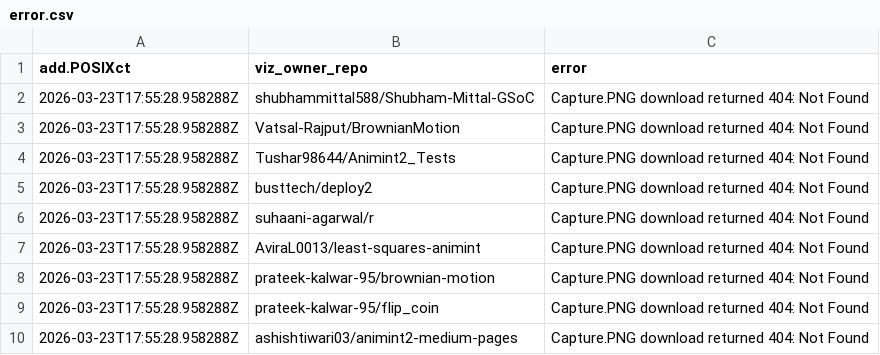
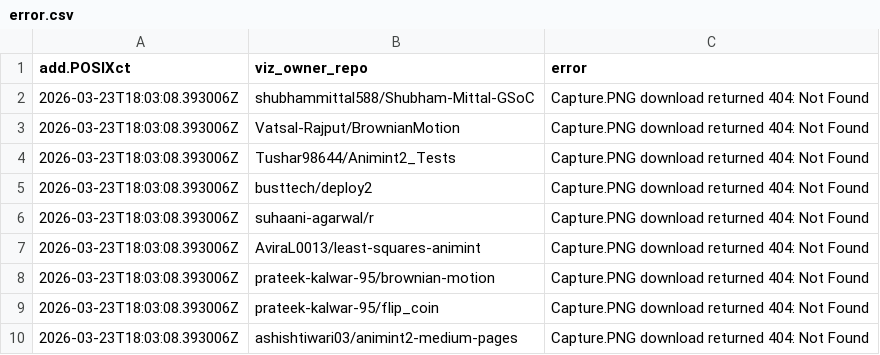
Before and after one commit to Nishita-shah1/animation-ports-gallery, a CSV file: error.csv, drawn as a sheet.

```diff
--- a/error.csv
+++ b/error.csv
@@ -1,10 +1,10 @@
 add.POSIXct,viz_owner_repo,error
-2026-03-23T17:55:28.958288Z,shubhammittal588/Shubham-Mittal-GSoC,Capture.PNG download returned 404: Not Found
-2026-03-23T17:55:28.958288Z,Vatsal-Rajput/BrownianMotion,Capture.PNG download returned 404: Not Found
-2026-03-23T17:55:28.958288Z,Tushar98644/Animint2_Tests,Capture.PNG download returned 404: Not Found
-2026-03-23T17:55:28.958288Z,busttech/deploy2,Capture.PNG download returned 404: Not Found
-2026-03-23T17:55:28.958288Z,suhaani-agarwal/r,Capture.PNG download returned 404: Not Found
-2026-03-23T17:55:28.958288Z,AviraL0013/least-squares-animint,Capture.PNG download returned 404: Not Found
-2026-03-23T17:55:28.958288Z,prateek-kalwar-95/brownian-motion,Capture.PNG download returned 404: Not Found
-2026-03-23T17:55:28.958288Z,prateek-kalwar-95/flip_coin,Capture.PNG download returned 404: Not Found
-2026-03-23T17:55:28.958288Z,ashishtiwari03/animint2-medium-pages,Capture.PNG download returned 404: Not Found
+2026-03-23T18:03:08.393006Z,shubhammittal588/Shubham-Mittal-GSoC,Capture.PNG download returned 404: Not Found
+2026-03-23T18:03:08.393006Z,Vatsal-Rajput/BrownianMotion,Capture.PNG download returned 404: Not Found
+2026-03-23T18:03:08.393006Z,Tushar98644/Animint2_Tests,Capture.PNG download returned 404: Not Found
+2026-03-23T18:03:08.393006Z,busttech/deploy2,Capture.PNG download returned 404: Not Found
+2026-03-23T18:03:08.393006Z,suhaani-agarwal/r,Capture.PNG download returned 404: Not Found
+2026-03-23T18:03:08.393006Z,AviraL0013/least-squares-animint,Capture.PNG download returned 404: Not Found
+2026-03-23T18:03:08.393006Z,prateek-kalwar-95/brownian-motion,Capture.PNG download returned 404: Not Found
+2026-03-23T18:03:08.393006Z,prateek-kalwar-95/flip_coin,Capture.PNG download returned 404: Not Found
+2026-03-23T18:03:08.393006Z,ashishtiwari03/animint2-medium-pages,Capture.PNG download returned 404: Not Found
```
Also changed, not shown: 2 other files.
